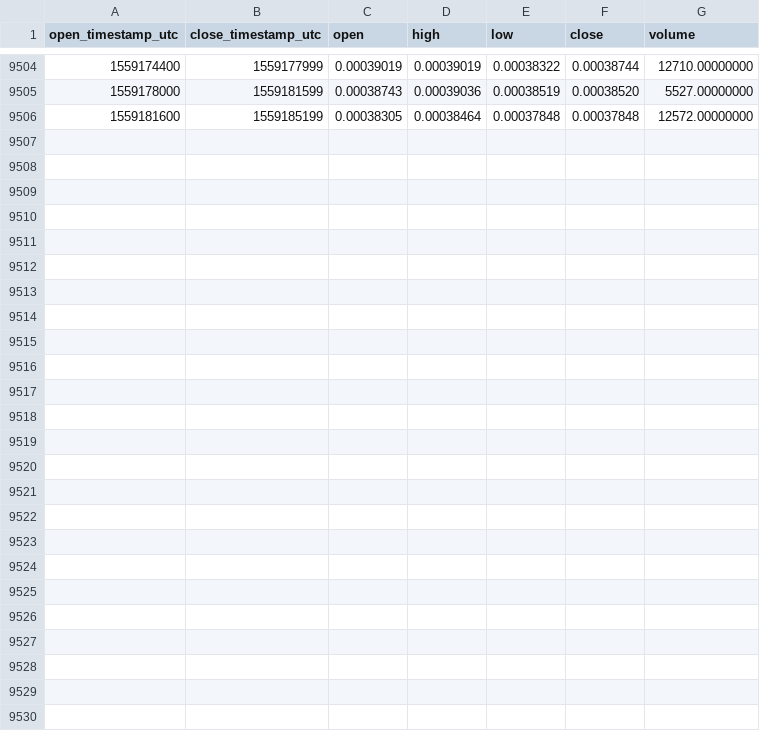
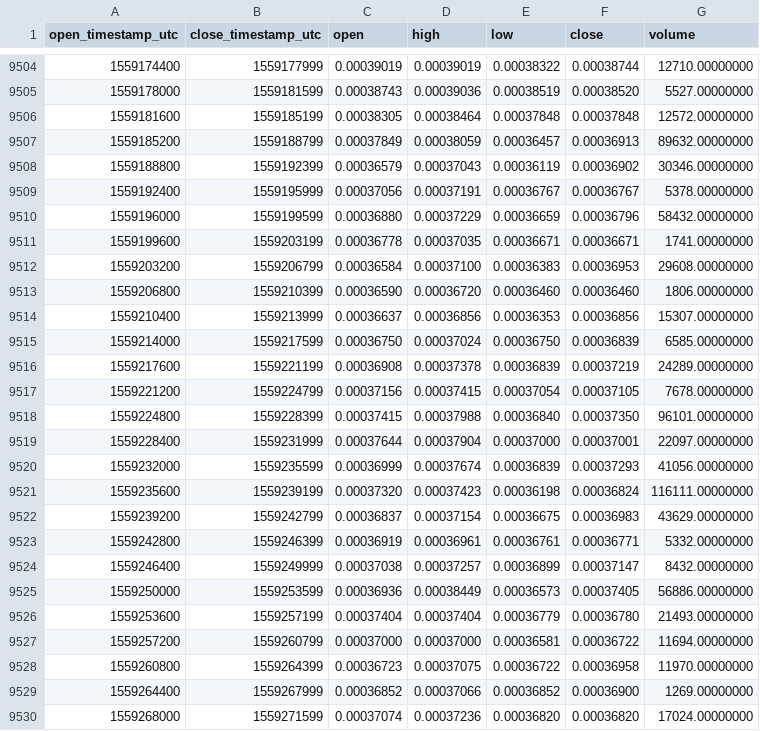
Before and after one commit to cryptobigbro/binance-GNTETH, a CSV file: binance-GNTETH-1h.csv, drawn as a sheet; only a part is shown, gaps mark what is left out.

Commit message:
Update OHLCV data.

```diff
--- a/binance-GNTETH-1h.csv
+++ b/binance-GNTETH-1h.csv
@@ -9506 +9506,25 @@ open_timestamp_utc,close_timestamp_utc,open,high,low,close,volume
 1559181600,1559185199,0.00038305,0.00038464,0.00037848,0.00037848,12572.00000000
+1559185200,1559188799,0.00037849,0.00038059,0.00036457,0.00036913,89632.00000000
+1559188800,1559192399,0.00036579,0.00037043,0.00036119,0.00036902,30346.00000000
+1559192400,1559195999,0.00037056,0.00037191,0.00036767,0.00036767,5378.00000000
+1559196000,1559199599,0.00036880,0.00037229,0.00036659,0.00036796,58432.00000000
+1559199600,1559203199,0.00036778,0.00037035,0.00036671,0.00036671,1741.00000000
+1559203200,1559206799,0.00036584,0.00037100,0.00036383,0.00036953,29608.00000000
+1559206800,1559210399,0.00036590,0.00036720,0.00036460,0.00036460,1806.00000000
+1559210400,1559213999,0.00036637,0.00036856,0.00036353,0.00036856,15307.00000000
+1559214000,1559217599,0.00036750,0.00037024,0.00036750,0.00036839,6585.00000000
+1559217600,1559221199,0.00036908,0.00037378,0.00036839,0.00037219,24289.00000000
+1559221200,1559224799,0.00037156,0.00037415,0.00037054,0.00037105,7678.00000000
+1559224800,1559228399,0.00037415,0.00037988,0.00036840,0.00037350,96101.00000000
+1559228400,1559231999,0.00037644,0.00037904,0.00037000,0.00037001,22097.00000000
+1559232000,1559235599,0.00036999,0.00037674,0.00036839,0.00037293,41056.00000000
+1559235600,1559239199,0.00037320,0.00037423,0.00036198,0.00036824,116111.00000000
+1559239200,1559242799,0.00036837,0.00037154,0.00036675,0.00036983,43629.00000000
+1559242800,1559246399,0.00036919,0.00036961,0.00036761,0.00036771,5332.00000000
+1559246400,1559249999,0.00037038,0.00037257,0.00036899,0.00037147,8432.00000000
+1559250000,1559253599,0.00036936,0.00038449,0.00036573,0.00037405,56886.00000000
+1559253600,1559257199,0.00037404,0.00037404,0.00036779,0.00036780,21493.00000000
+1559257200,1559260799,0.00037000,0.00037000,0.00036581,0.00036722,11694.00000000
+1559260800,1559264399,0.00036723,0.00037075,0.00036722,0.00036958,11970.00000000
+1559264400,1559267999,0.00036852,0.00037066,0.00036852,0.00036900,1269.00000000
+1559268000,1559271599,0.00037074,0.00037236,0.00036820,0.00036820,17024.00000000
```
Also changed, not shown: binance-GNTETH-1d.csv.
